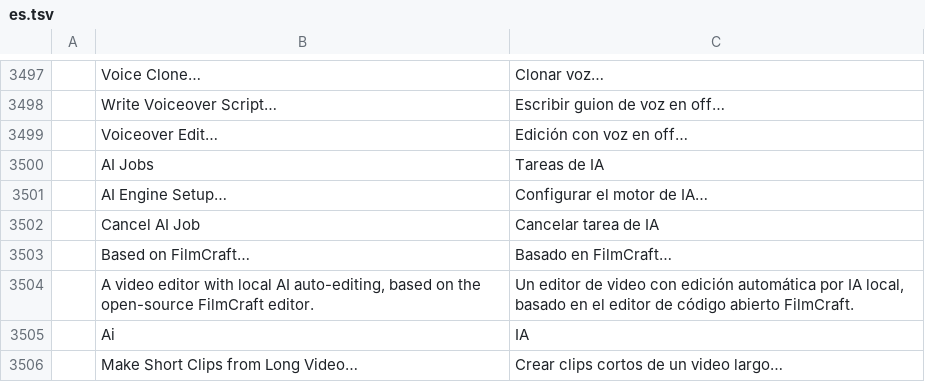
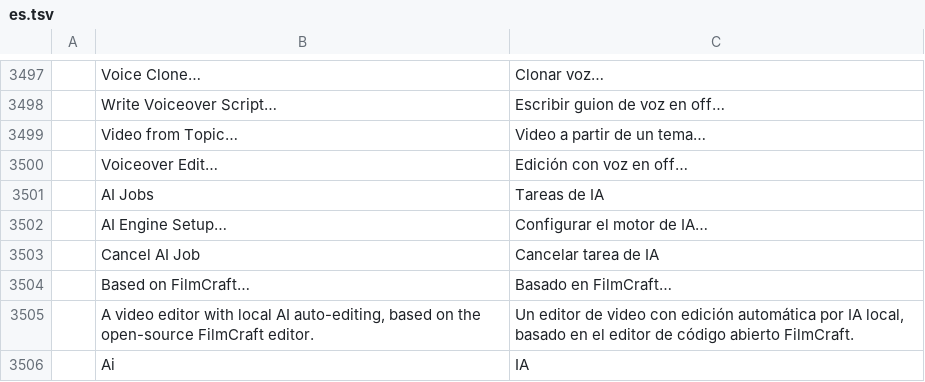
Before and after one commit to Abhsonu143/filmcraft_premiere_pro, a TSV file: crates/ui-egui/src/i18n/es.tsv, drawn as a sheet; only a part is shown, gaps mark what is left out; the shorter side is filled out with more unchanged rows.

```diff
--- a/crates/ui-egui/src/i18n/es.tsv
+++ b/crates/ui-egui/src/i18n/es.tsv
@@ -3498,2 +3498,3 @@
 	Write Voiceover Script…	Escribir guion de voz en off…
+	Video from Topic…	Video a partir de un tema…
 	Voiceover Edit…	Edición con voz en off…
```
Also changed, not shown: crates/ui-egui/src/i18n/ja.tsv, crates/ui-egui/src/i18n/pt-br.tsv, 12 other files.
